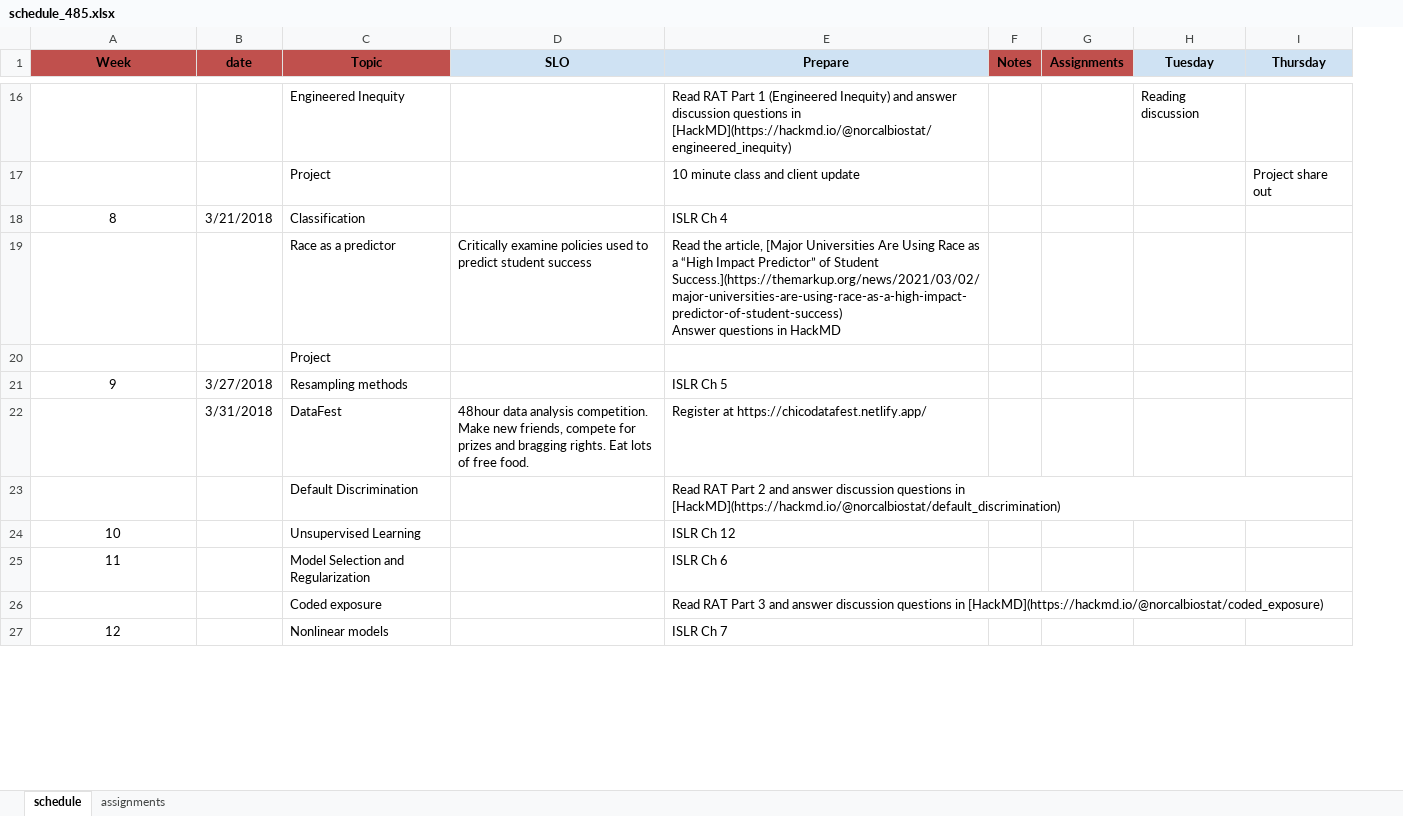
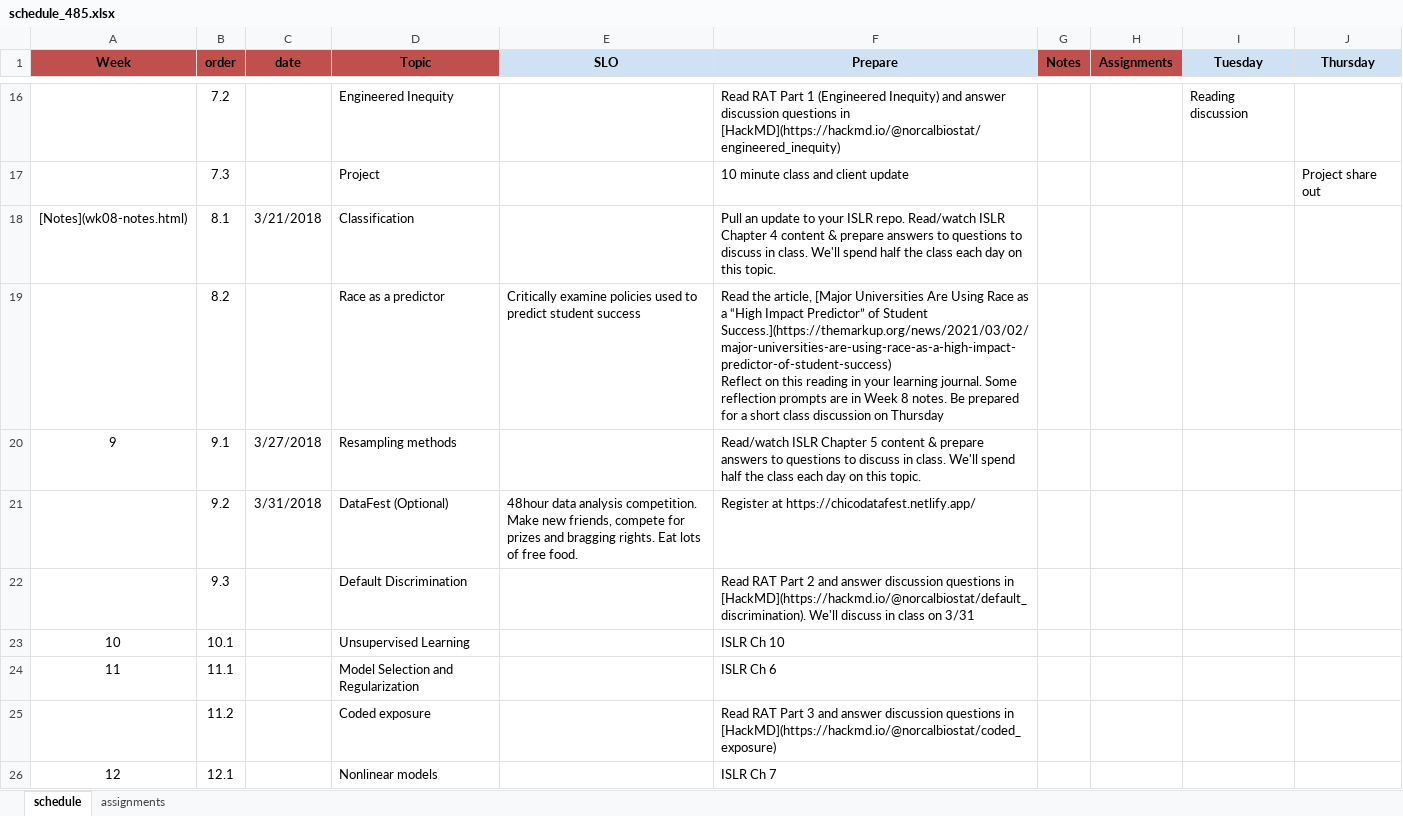
Before and after one commit to norcalbiostat/ADS, an Excel workbook: schedule_485.xlsx, sheet schedule, drawn as a sheet; only a part is shown, gaps mark what is left out; values as stored, in another font and other column widths than the file's, no borders; removed rows and columns are numbered as before the commit, all else as after; ↵ is a line break in a cell; the diff covers the shown part only; the diff names each change by its address in the sheet, - before the commit and + after, or states it on an @@ line.

```diff
--- a/schedule_485.xlsx (sheet schedule)
+++ b/schedule_485.xlsx (sheet schedule)
+column B (order), rows 16-26: 7.2 | 7.3 | 8.1 | 8.2 | 9.1 | 9.2 | 9.3 | 10.1 | 11.1 | 11.2 | 12.1
-A18 (Week): 8
+A18 (Week): [Notes](wk08-notes.html)
-F18 (Prepare): ISLR Ch 4
+F18 (Prepare): Pull an update to your ISLR repo. Read/watch ISLR Chapter 4 content & prepare answers to questions to discuss in class. We'll spend half the class each day on this topic.
-F19 (Prepare): …Student Success.](https://themarkup.org/news/2021/03/02/major-universities-are-using-race-as-a-high-impact-predictor-of-student-success) ↵ Answer questions in HackMD
+F19 (Prepare): …Student Success.](https://themarkup.org/news/2021/03/02/major-universities-are-using-race-as-a-high-impact-predictor-of-student-success) ↵ Reflect on this reading in your learning journal. Some reflection prompts are in Week 8 notes. Be prepared for a short class discussion on Thursday
-row 20:  |  | Project
-F20 (Prepare): ISLR Ch 5
+F20 (Prepare): Read/watch ISLR Chapter 5 content & prepare answers to questions to discuss in class. We'll spend half the class each day on this topic.
-D21 (Topic): DataFest
+D21 (Topic): DataFest (Optional)
-F22 (Prepare): …questions in [HackMD](https://hackmd.io/@norcalbiostat/default_discrimination)
+F22 (Prepare): …questions in [HackMD](https://hackmd.io/@norcalbiostat/default_discrimination). We'll discuss in class on 3/31
-F23 (Prepare): ISLR Ch 12
+F23 (Prepare): ISLR Ch 10
```
Also changed, not shown: 2 added rows, 1 removed row and 1 edited cell elsewhere in this sheet, sheet assignments, 6 other files.
